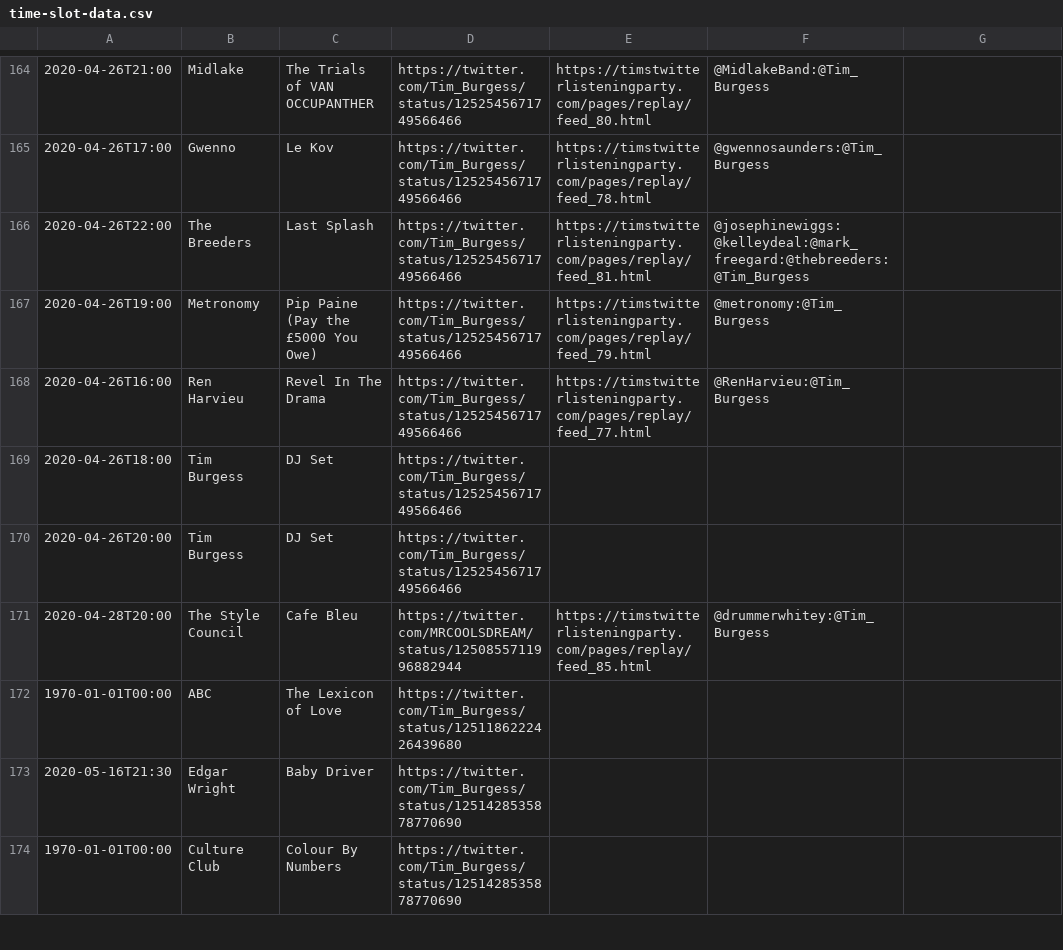
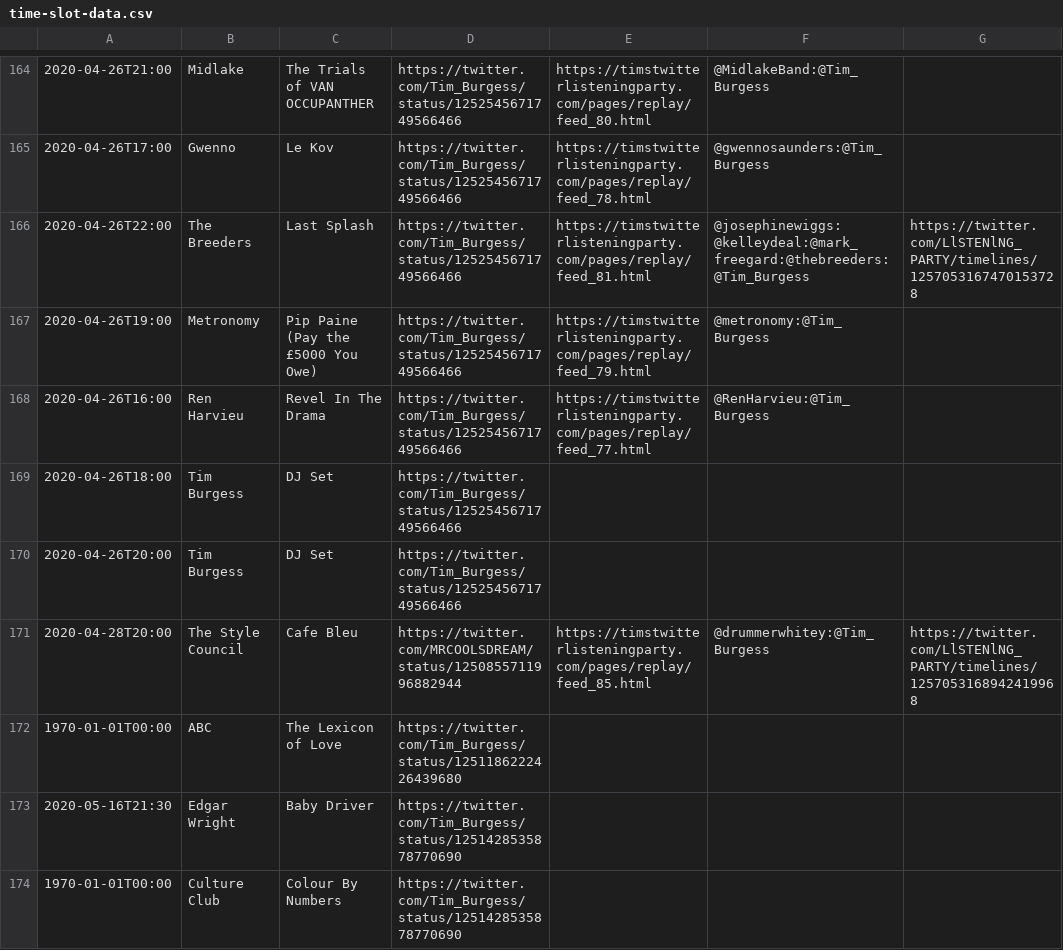
Before and after one commit to matbroughty/timstwitterlisteningparty, a CSV file: data/time-slot-data.csv, drawn as a sheet; only a part is shown, gaps mark what is left out; the diff covers the shown part only.

```diff
--- a/data/time-slot-data.csv
+++ b/data/time-slot-data.csv
@@ -165,3 +165,3 @@
 "2020-04-26T17:00","Gwenno","Le Kov","https://twitter.com/Tim_Burgess/status/1252545671749566466","https://timstwitterlisteningparty.com/pages/replay/feed_78.html","@gwennosaunders:@Tim_Burgess",""
-"2020-04-26T22:00","The Breeders","Last Splash","https://twitter.com/Tim_Burgess/status/1252545671749566466","https://timstwitterlisteningparty.com/pages/replay/feed_81.html","@josephinewiggs:@kelleydeal:@mark_freegard:@thebreeders:@Tim_Burgess",""
+"2020-04-26T22:00","The Breeders","Last Splash","https://twitter.com/Tim_Burgess/status/1252545671749566466","https://timstwitterlisteningparty.com/pages/replay/feed_81.html","@josephinewiggs:@kelleydeal:@mark_freegard:@thebreeders:@Tim_Burgess","https://twitter.com/LlSTENlNG_PARTY/timelines/1257053167470153728"
 "2020-04-26T19:00","Metronomy","Pip Paine (Pay the £5000 You Owe)","https://twitter.com/Tim_Burgess/status/1252545671749566466","https://timstwitterlisteningparty.com/pages/replay/feed_79.html","@metronomy:@Tim_Burgess",""
@@ -170,3 +170,3 @@
 "2020-04-26T20:00","Tim Burgess","DJ Set","https://twitter.com/Tim_Burgess/status/1252545671749566466","","",""
-"2020-04-28T20:00","The Style Council","Cafe Bleu","https://twitter.com/MRCOOLSDREAM/status/1250855711996882944","https://timstwitterlisteningparty.com/pages/replay/feed_85.html","@drummerwhitey:@Tim_Burgess",""
+"2020-04-28T20:00","The Style Council","Cafe Bleu","https://twitter.com/MRCOOLSDREAM/status/1250855711996882944","https://timstwitterlisteningparty.com/pages/replay/feed_85.html","@drummerwhitey:@Tim_Burgess","https://twitter.com/LlSTENlNG_PARTY/timelines/1257053168942419968"
 "1970-01-01T00:00","ABC","The Lexicon of Love","https://twitter.com/Tim_Burgess/status/1251186222426439680","","",""
```
Also changed, not shown: 1 added row, 1 removed row and 23 edited cells elsewhere in this file, 10 other files.
